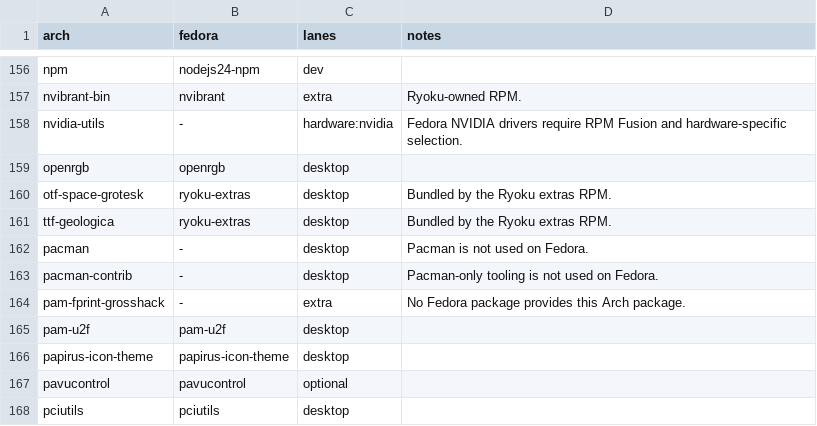
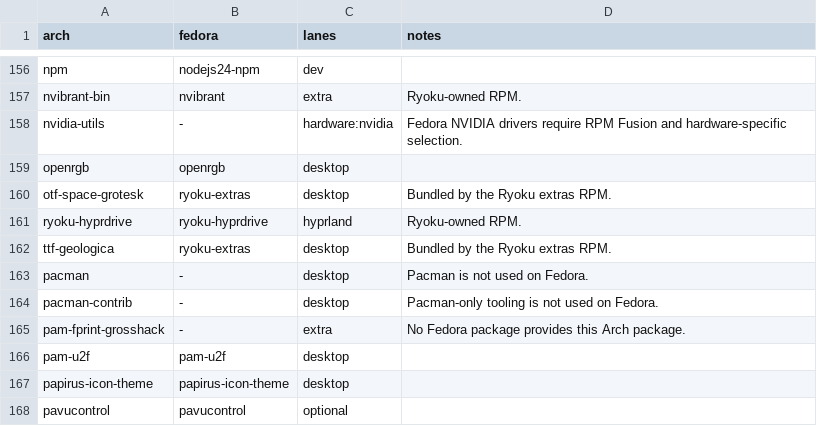
Before and after one commit to Ryoku-dev/ryoku, a TSV file: fedora/packages/translations.tsv, drawn as a sheet; only a part is shown, gaps mark what is left out; the shorter side is filled out with more unchanged rows; the diff names each change by its address in the sheet, - before the commit and + after, or states it on an @@ line.

```diff
--- a/fedora/packages/translations.tsv
+++ b/fedora/packages/translations.tsv
+row 161: ryoku-hyprdrive | ryoku-hyprdrive | hyprland | Ryoku-owned RPM.
```
Also changed, not shown: void/packages/translations.tsv, 51 other files.
